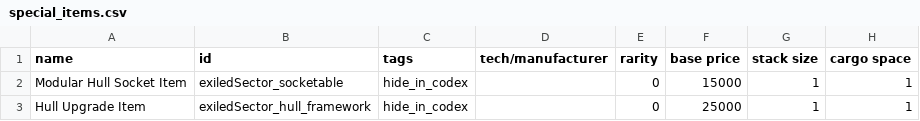
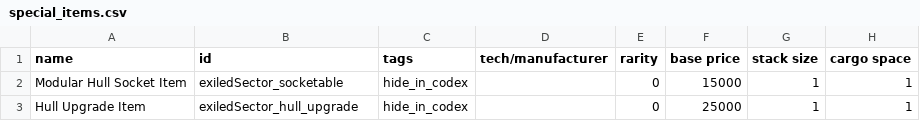
Before and after one commit to ExiledPortals/ExiledSector, a CSV file: data/campaign/special_items.csv, drawn as a sheet; only a part is shown; the diff names each change by its address in the sheet, - before the commit and + after, or states it on an @@ line.

```diff
--- a/data/campaign/special_items.csv
+++ b/data/campaign/special_items.csv
-B3 (id): exiledSector_hull_framework
+B3 (id): exiledSector_hull_upgrade
```
Also changed, not shown: 7 other files.
